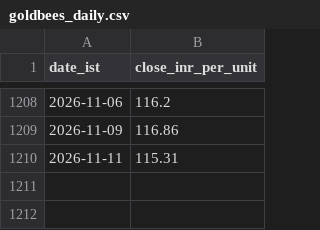
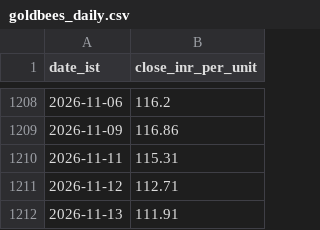
Before and after one commit to rajeshthokala10/Gold_Tracker, a CSV file: site/data/goldbees_daily.csv, drawn as a sheet; only a part is shown, gaps mark what is left out; the diff names each change by its address in the sheet, - before the commit and + after, or states it on an @@ line.

```diff
--- a/site/data/goldbees_daily.csv
+++ b/site/data/goldbees_daily.csv
+row 1211: 2026-11-12 | 112.71
+row 1212: 2026-11-13 | 111.91
```
Also changed, not shown: 3 other files.
